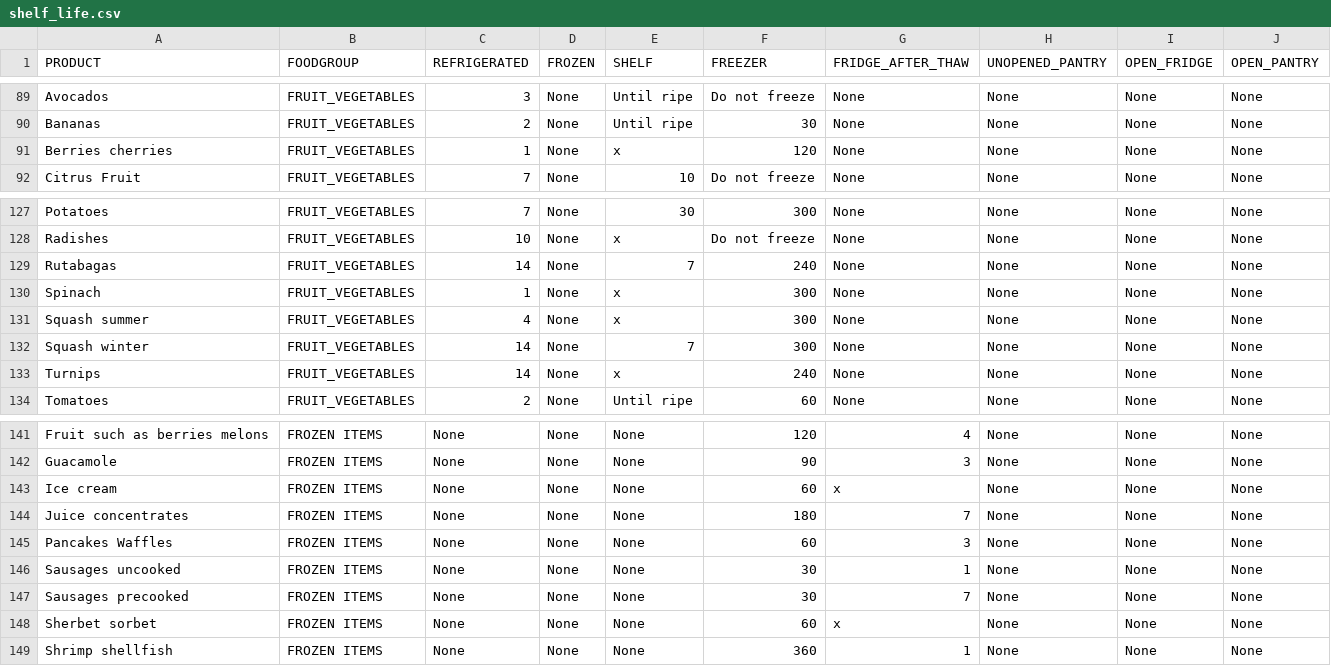
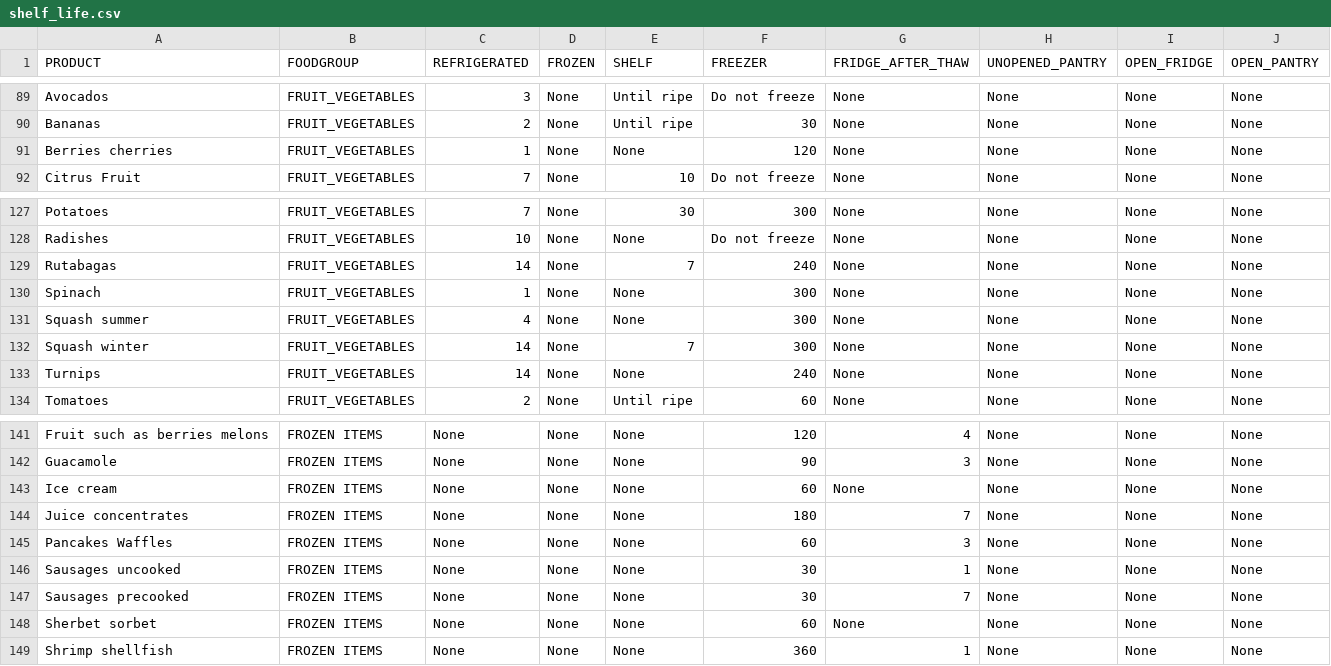
Before and after one commit to lwneumann/CS580-HCI-FoodStorage, a CSV file: FoodLife/shelf_life.csv, drawn as a sheet; only a part is shown, gaps mark what is left out; the diff covers the shown part only; the diff names each change by its address in the sheet, - before the commit and + after, or states it on an @@ line.

```diff
--- a/FoodLife/shelf_life.csv
+++ b/FoodLife/shelf_life.csv
-E91 (SHELF): x
+E91 (SHELF): None
-E128 (SHELF): x
+E128 (SHELF): None
-E130:E131 (SHELF): x
+E130:E131 (SHELF): None
-E133 (SHELF): x
+E133 (SHELF): None
-G143 (FRIDGE_AFTER_THAW): x
+G143 (FRIDGE_AFTER_THAW): None
-G148 (FRIDGE_AFTER_THAW): x
+G148 (FRIDGE_AFTER_THAW): None
```
Also changed, not shown: 41 edited cells elsewhere in this file, 10 other files.
